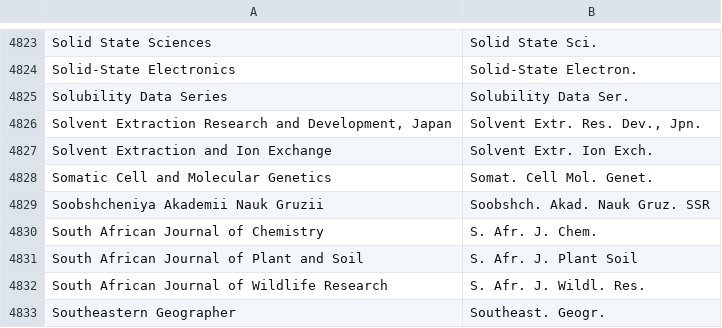
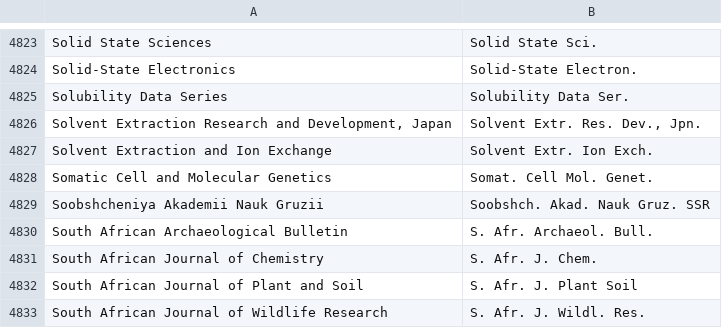
Before and after one commit to JabRef/abbrv.jabref.org, a CSV file: journals/journal_abbreviations_general.csv, drawn as a sheet; only a part is shown, gaps mark what is left out; the shorter side is filled out with more unchanged rows; the diff names each change by its address in the sheet, - before the commit and + after, or states it on an @@ line.

Commit message:
Adding S. Afr. Archaeol. Bull.
also added ';;' to line 45 and 46 as suggested by github for making the doc searchable.

```diff
--- a/journals/journal_abbreviations_general.csv
+++ b/journals/journal_abbreviations_general.csv
+row 4830: South African Archaeological Bulletin | S. Afr. Archaeol. Bull.
```
